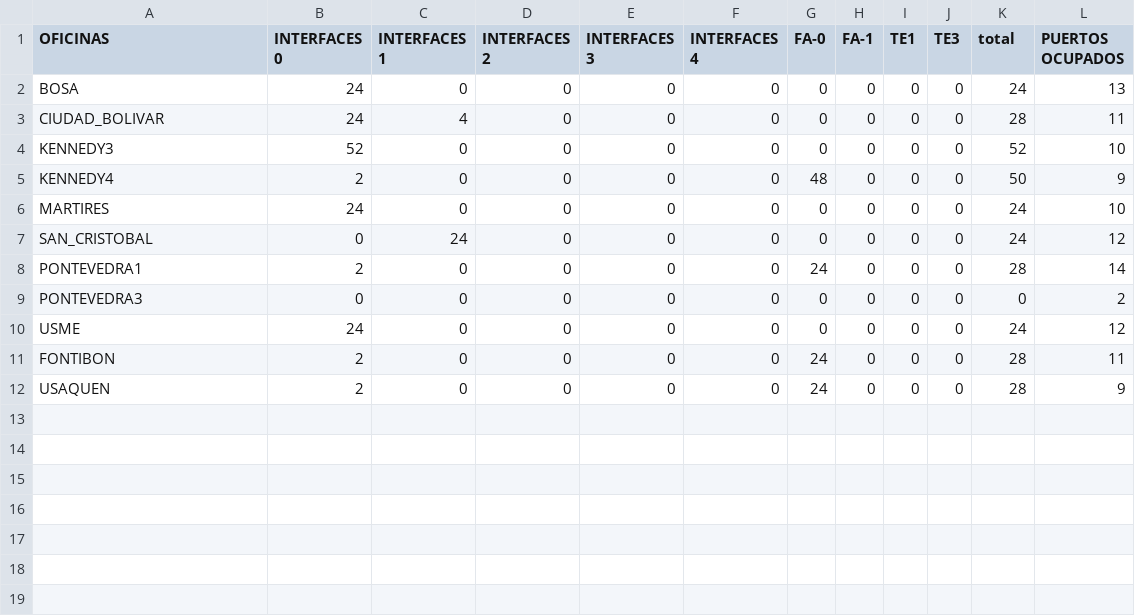
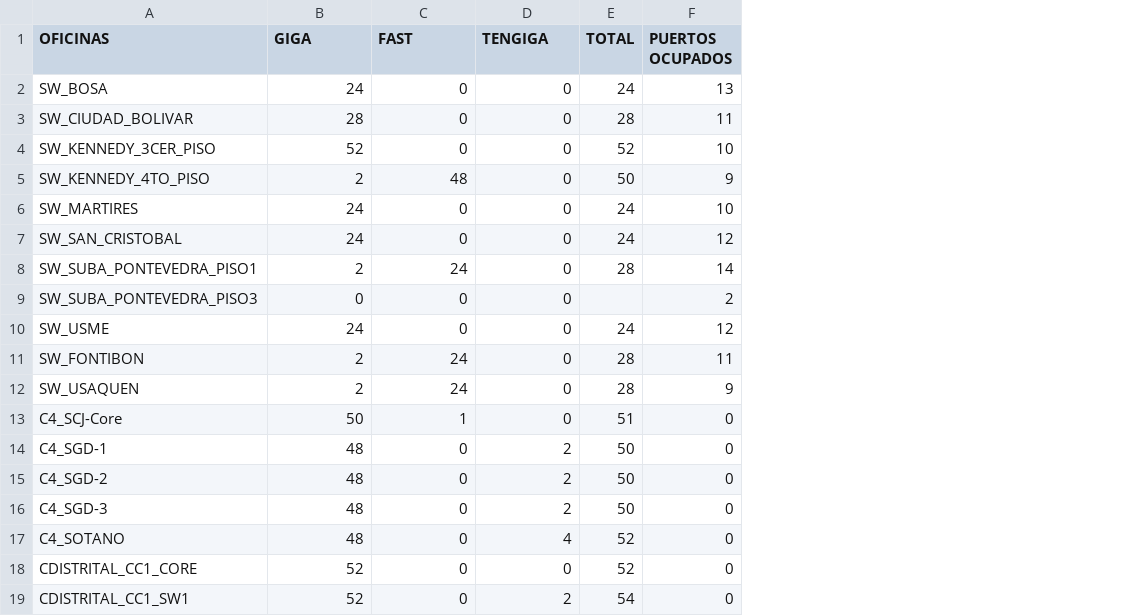
Before and after one commit to pdiazq/puertos, a CSV file: data.csv, drawn as a sheet; only a part is shown; removed rows and columns are numbered as before the commit, all else as after; the diff covers the shown part only; the diff names each change by its address in the sheet, - before the commit and + after, or states it on an @@ line.

Commit message:
Add files via upload

```diff
--- a/data.csv
+++ b/data.csv
-column E (INTERFACES 3), rows 2-12: all 0
-column F (INTERFACES 4), rows 2-12: all 0
-column G (FA-0), rows 2-12: 0 | 0 | 0 | 48 | 0 | 0 | 24 | 0 | 0 | 24 | 24
-column H (FA-1), rows 2-12: all 0
-column I (TE1), rows 2-12: all 0
-column J (TE3), rows 2-12: all 0
-B1: INTERFACES 0
+B1: GIGA
-C1: INTERFACES 1
+C1: FAST
-D1: INTERFACES 2
+D1: TENGIGA
-E1: total
+E1: TOTAL
-A2 (OFICINAS): BOSA
+A2 (OFICINAS): SW_BOSA
-A3 (OFICINAS): CIUDAD_BOLIVAR
+A3 (OFICINAS): SW_CIUDAD_BOLIVAR
-B3 (GIGA): 24
+B3 (GIGA): 28
-C3 (FAST): 4
+C3 (FAST): 0
-A4 (OFICINAS): KENNEDY3
+A4 (OFICINAS): SW_KENNEDY_3CER_PISO
-A5 (OFICINAS): KENNEDY4
+A5 (OFICINAS): SW_KENNEDY_4TO_PISO
-C5 (FAST): 0
+C5 (FAST): 48
-A6 (OFICINAS): MARTIRES
+A6 (OFICINAS): SW_MARTIRES
-A7 (OFICINAS): SAN_CRISTOBAL
+A7 (OFICINAS): SW_SAN_CRISTOBAL
-B7 (GIGA): 0
+B7 (GIGA): 24
-C7 (FAST): 24
+C7 (FAST): 0
-A8 (OFICINAS): PONTEVEDRA1
+A8 (OFICINAS): SW_SUBA_PONTEVEDRA_PISO1
-C8 (FAST): 0
+C8 (FAST): 24
-A9 (OFICINAS): PONTEVEDRA3
+A9 (OFICINAS): SW_SUBA_PONTEVEDRA_PISO3
-E9 (TOTAL): 0
+E9 (TOTAL): (empty)
-A10 (OFICINAS): USME
+A10 (OFICINAS): SW_USME
-A11 (OFICINAS): FONTIBON
+A11 (OFICINAS): SW_FONTIBON
-C11:C12 (FAST): 0
+C11:C12 (FAST): 24
-A12 (OFICINAS): USAQUEN
+A12 (OFICINAS): SW_USAQUEN
+row 13: C4_SCJ-Core | 50 | 1 | 0 | 51 | 0
+row 14: C4_SGD-1 | 48 | 0 | 2 | 50 | 0
+row 15: C4_SGD-2 | 48 | 0 | 2 | 50 | 0
+row 16: C4_SGD-3 | 48 | 0 | 2 | 50 | 0
+row 17: C4_SOTANO | 48 | 0 | 4 | 52 | 0
+row 18: CDISTRITAL_CC1_CORE | 52 | 0 | 0 | 52 | 0
+row 19: CDISTRITAL_CC1_SW1 | 52 | 0 | 2 | 54 | 0
```
Also changed, not shown: 9 added rows elsewhere in this file.
